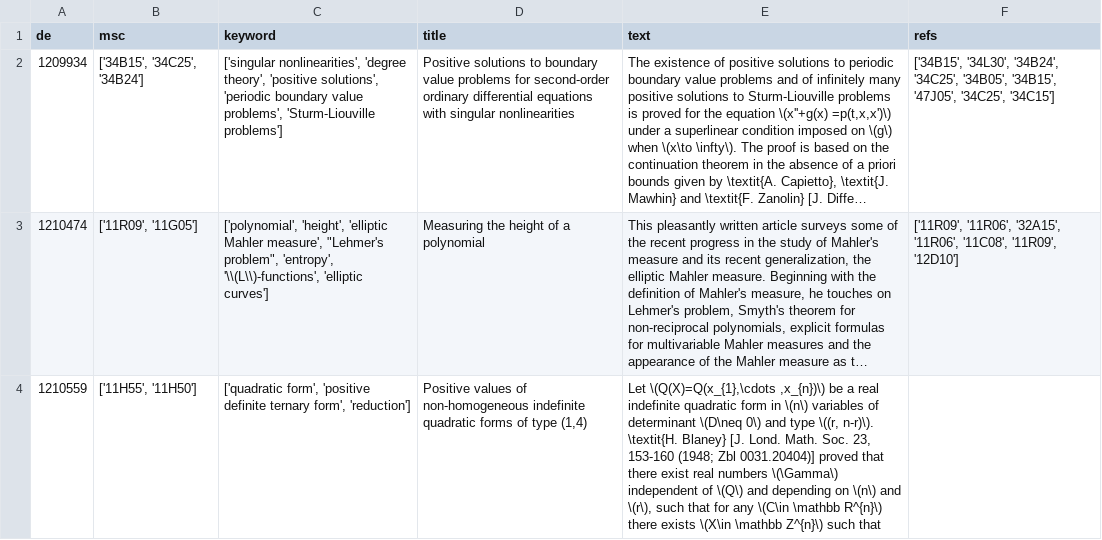
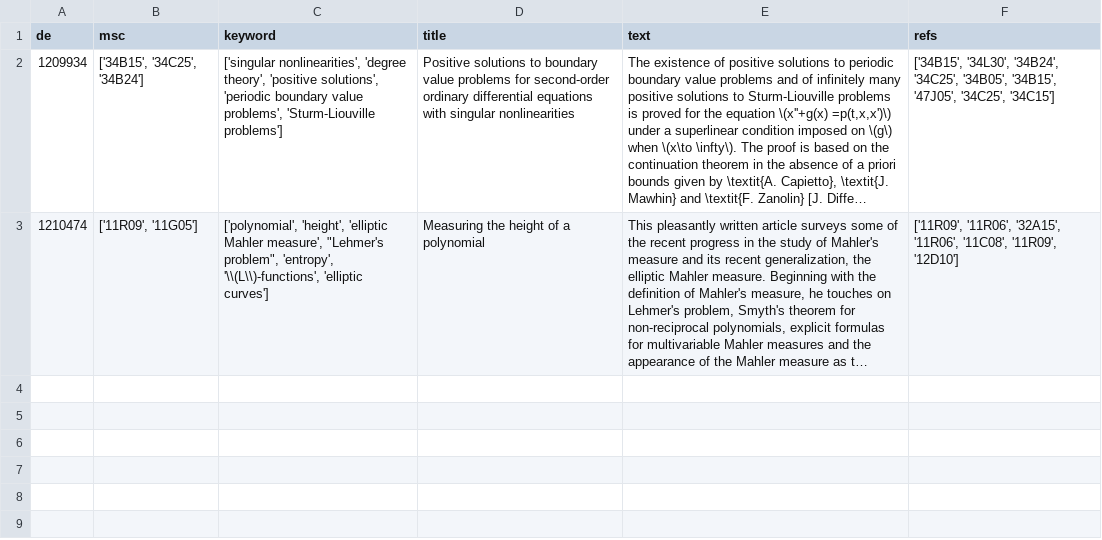
Before and after one commit to zbMATHOpen/mscHarvester, a CSV file: sample.csv, drawn as a sheet; long unchanged cells end in …; the diff names each change by its address in the sheet, - before the commit and + after, or states it on an @@ line.

Commit message:
Add sample csv file

```diff
--- a/sample.csv
+++ b/sample.csv
-row 4: 1210559 | ['11H55', '11H50'] | ['quadratic form', 'positive definite ternary form', 'reduction'] | Positive values of non-homogeneous indefinite quadratic forms of type (1,4) | Let \(Q(X)=Q(x_{1},\cdots ,x_{n})\) be a real indefinite quadratic form in \(n\) variables of determinant \(D\neq 0\) and type \((r, n-r)\). \textit{H. Blaney} [J. Lond. Math. Soc. 23, 153-160 (1948; Zbl 0031.20404)] proved that there exist real numbers \(\Gamma\) independent of \(Q\) and depending on \(n\) and \(r\), such that for any \(C\in \mathbb R^{n}\) there exists \(X\in \mathbb Z^{n}\) such that
```
